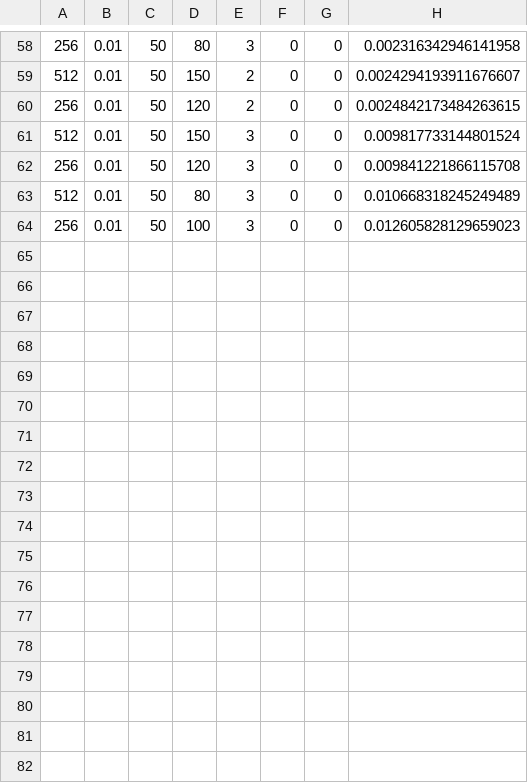
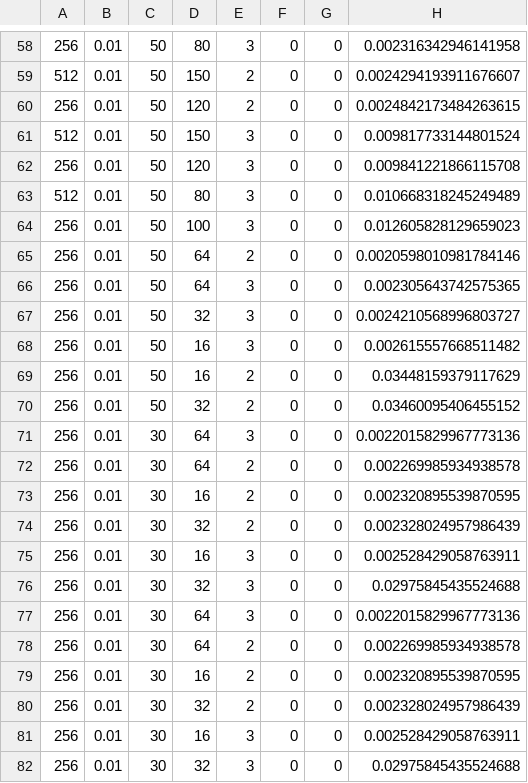
Before and after one commit to Mark-THU/load-point-forecast, a CSV file: 1223-code-DL/records/BiLSTM_records.csv, drawn as a sheet; only a part is shown, gaps mark what is left out; the diff names each change by its address in the sheet, - before the commit and + after, or states it on an @@ line.

```diff
--- a/1223-code-DL/records/BiLSTM_records.csv
+++ b/1223-code-DL/records/BiLSTM_records.csv
+row 65: 256 | 0.01 | 50 | 64 | 2 | 0 | 0 | 0.0020598010981784146
+row 66: 256 | 0.01 | 50 | 64 | 3 | 0 | 0 | 0.002305643742575365
+row 67: 256 | 0.01 | 50 | 32 | 3 | 0 | 0 | 0.0024210568996803727
+row 68: 256 | 0.01 | 50 | 16 | 3 | 0 | 0 | 0.002615557668511482
+row 69: 256 | 0.01 | 50 | 16 | 2 | 0 | 0 | 0.03448159379117629
+row 70: 256 | 0.01 | 50 | 32 | 2 | 0 | 0 | 0.03460095406455152
+row 71: 256 | 0.01 | 30 | 64 | 3 | 0 | 0 | 0.0022015829967773136
+row 72: 256 | 0.01 | 30 | 64 | 2 | 0 | 0 | 0.002269985934938578
+row 73: 256 | 0.01 | 30 | 16 | 2 | 0 | 0 | 0.002320895539870595
+row 74: 256 | 0.01 | 30 | 32 | 2 | 0 | 0 | 0.002328024957986439
+row 75: 256 | 0.01 | 30 | 16 | 3 | 0 | 0 | 0.002528429058763911
+row 76: 256 | 0.01 | 30 | 32 | 3 | 0 | 0 | 0.02975845435524688
+row 77: 256 | 0.01 | 30 | 64 | 3 | 0 | 0 | 0.0022015829967773136
+row 78: 256 | 0.01 | 30 | 64 | 2 | 0 | 0 | 0.002269985934938578
+row 79: 256 | 0.01 | 30 | 16 | 2 | 0 | 0 | 0.002320895539870595
+row 80: 256 | 0.01 | 30 | 32 | 2 | 0 | 0 | 0.002328024957986439
+row 81: 256 | 0.01 | 30 | 16 | 3 | 0 | 0 | 0.002528429058763911
+row 82: 256 | 0.01 | 30 | 32 | 3 | 0 | 0 | 0.02975845435524688
```
Also changed, not shown: 1223-code-DL/records/BiLSTM_records_without_features.csv, 4 other files.
